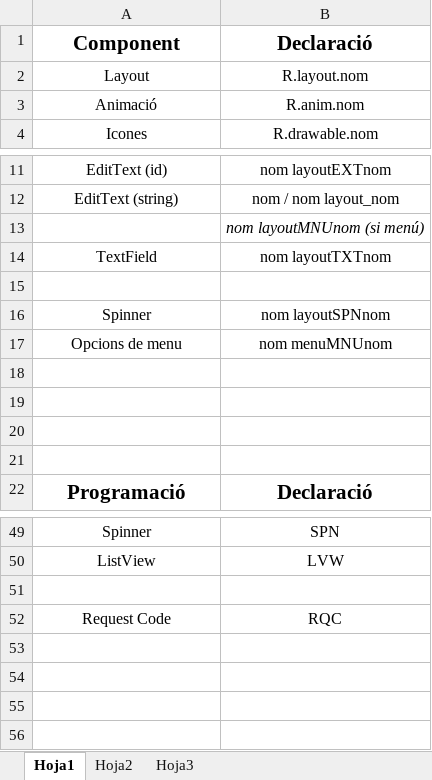
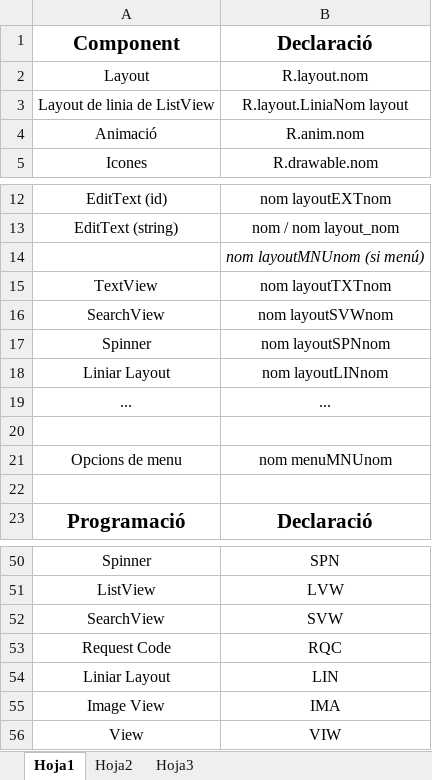
Before and after one commit to Joshuacosta/Bodina3, an Excel workbook: app/src/main/res/externs/analisi/Definicions Android.xlsx, sheet Hoja1, drawn as a sheet; only a part is shown, gaps mark what is left out; values as stored, in another font and other column widths than the file's, no borders; removed rows and columns are numbered as before the commit, all else as after; the diff names each change by its address in the sheet, - before the commit and + after, or states it on an @@ line.

```diff
--- a/app/src/main/res/externs/analisi/Definicions Android.xlsx (sheet Hoja1)
+++ b/app/src/main/res/externs/analisi/Definicions Android.xlsx (sheet Hoja1)
+row 3: Layout de linia de ListView | R.layout.LiniaNom layout
-A15: TextField
+A15: TextView
+row 16: SearchView | nom layoutSVWnom
@@ row 16 moved to row 17: Spinner @@
+row 18: Liniar Layout | nom layoutLINnom
+row 19: ... | ...
-row 18: (empty)
-row 19: (empty)
-row 20: (empty)
-row 52: (empty)
+row 52: SearchView | SVW
+row 54: Liniar Layout | LIN
+row 55: Image View | IMA
+row 56: View | VIW
```
Also changed, not shown: 30 other files.
